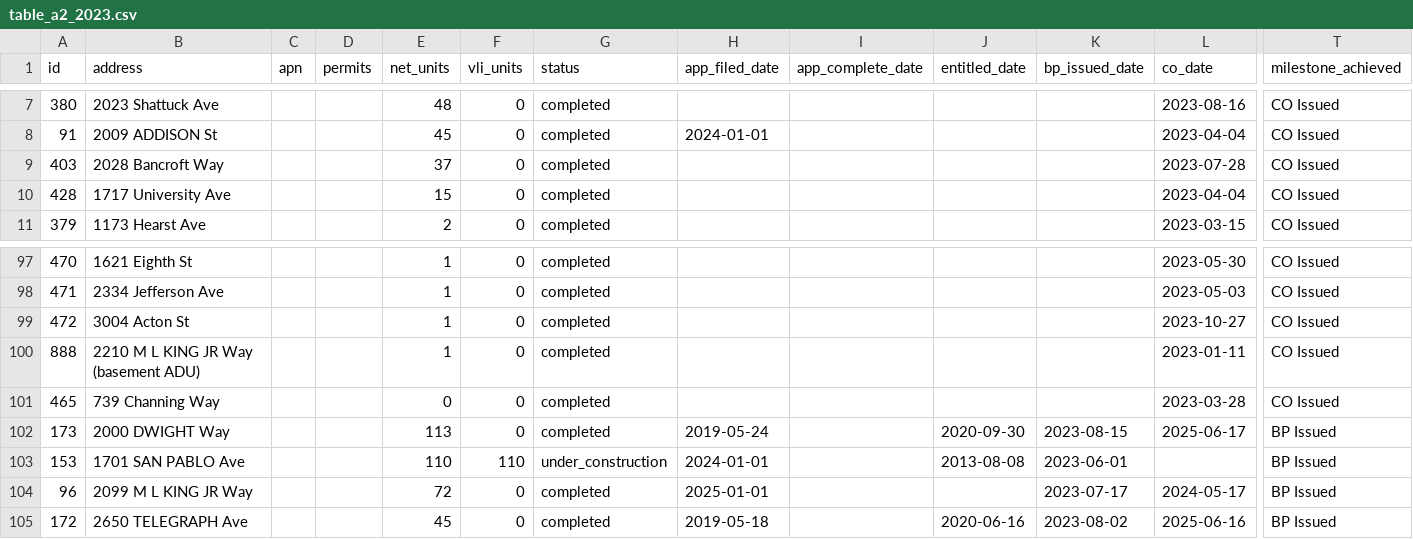
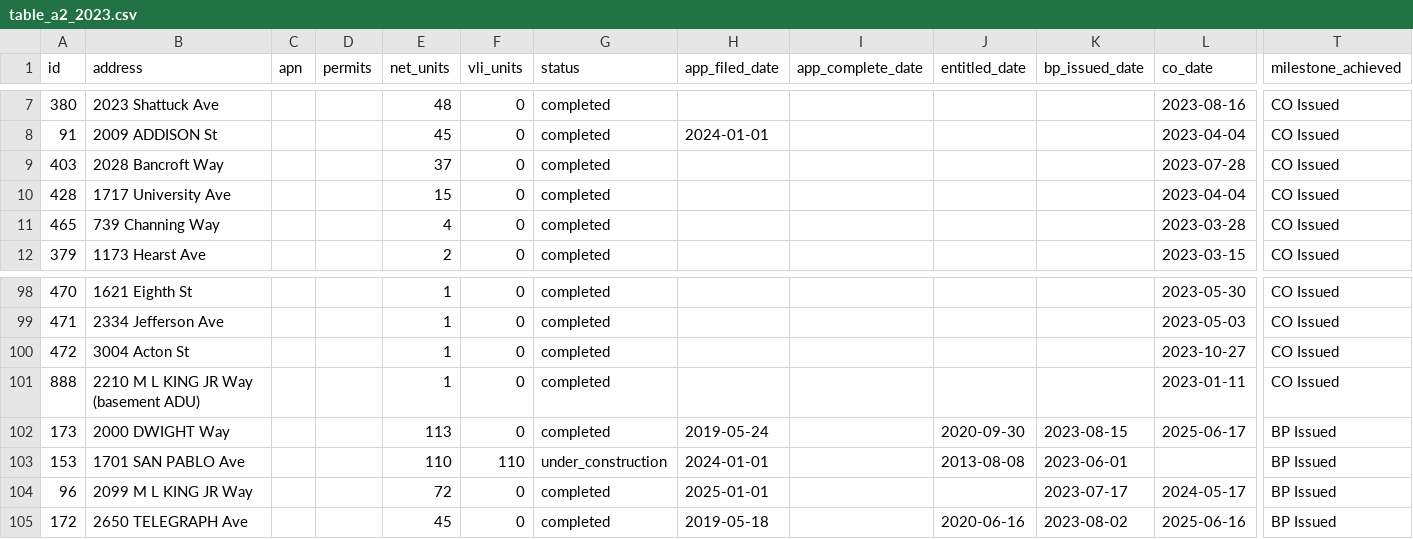
Before and after one commit to blockXblock/berkeley-housing-analysis, a CSV file: data/apr/2023/table_a2_2023.csv, drawn as a sheet; only a part is shown, gaps mark what is left out; removed rows and columns are numbered as before the commit, all else as after; rows hold the shown columns only; the diff names each change by its address in the sheet, - before the commit and + after, or states it on an @@ line.

```diff
--- a/data/apr/2023/table_a2_2023.csv
+++ b/data/apr/2023/table_a2_2023.csv
+row 11: 465 | 739 Channing Way |  |  | 4 | 0 | completed |  |  |  |  | 2023-03-28 | CO Issued
-row 101: 465 | 739 Channing Way |  |  | 0 | 0 | completed |  |  |  |  | 2023-03-28 | CO Issued
```
Also changed, not shown: data/apr/2021/table_a2_2021.csv, data/apr/2023/stalled_2023.csv, 17 other files.
